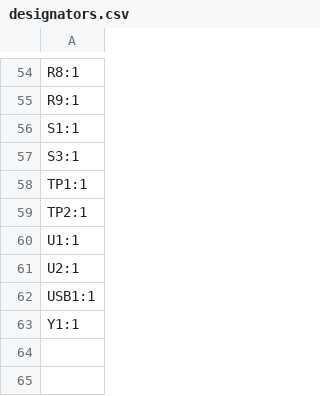
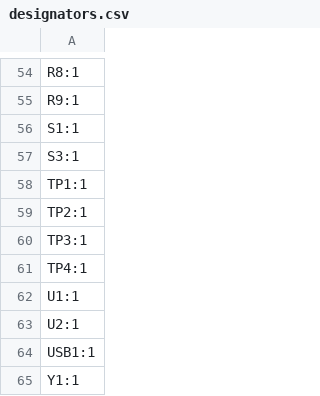
Before and after one commit to ta007403/PHYLAX, a CSV file: production/designators.csv, drawn as a sheet; only a part is shown, gaps mark what is left out; the diff names each change by its address in the sheet, - before the commit and + after, or states it on an @@ line.

```diff
--- a/production/designators.csv
+++ b/production/designators.csv
+row 60: TP3:1
+row 61: TP4:1
```
Also changed, not shown: production/bom.csv, production/positions.csv, 12 other files.
